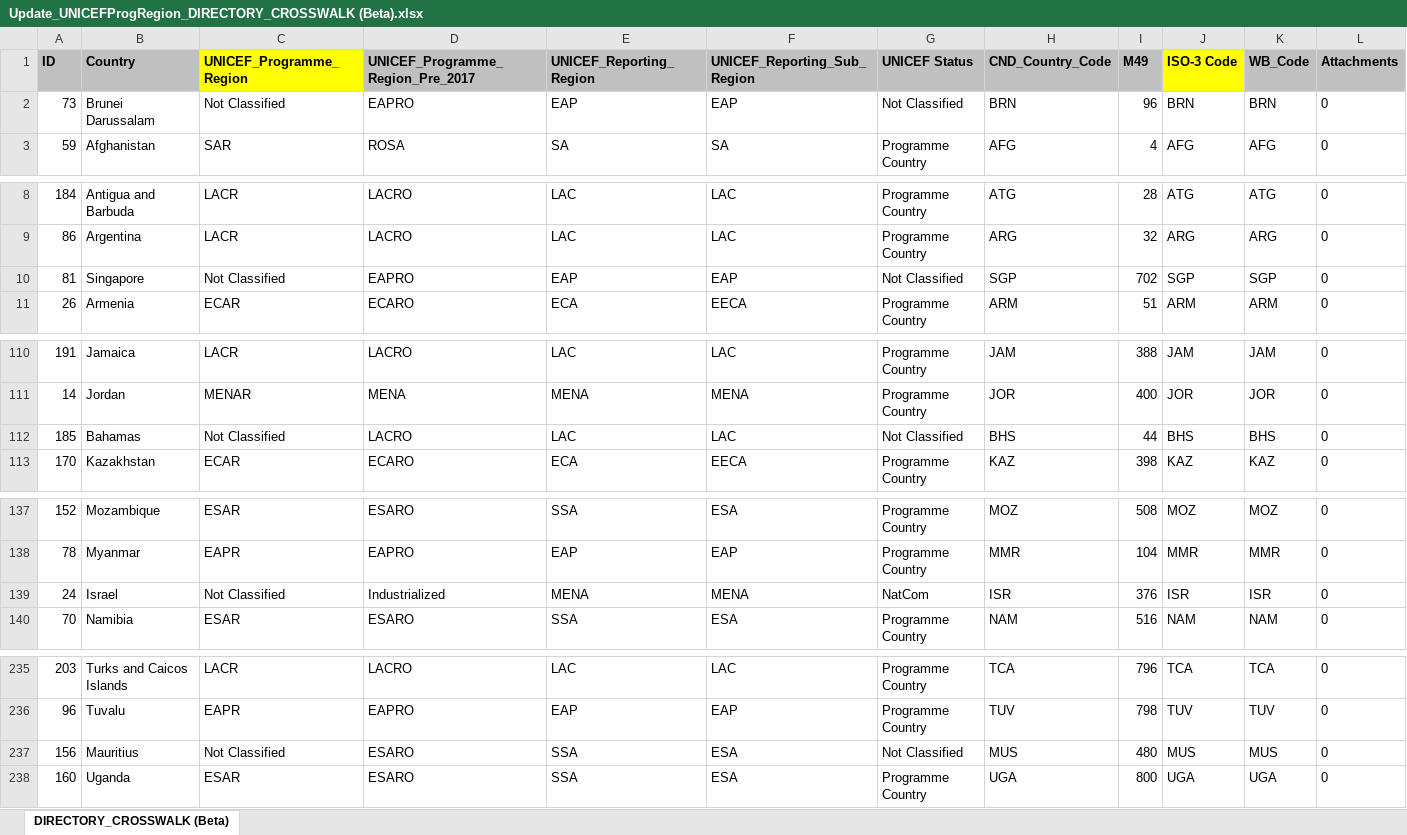
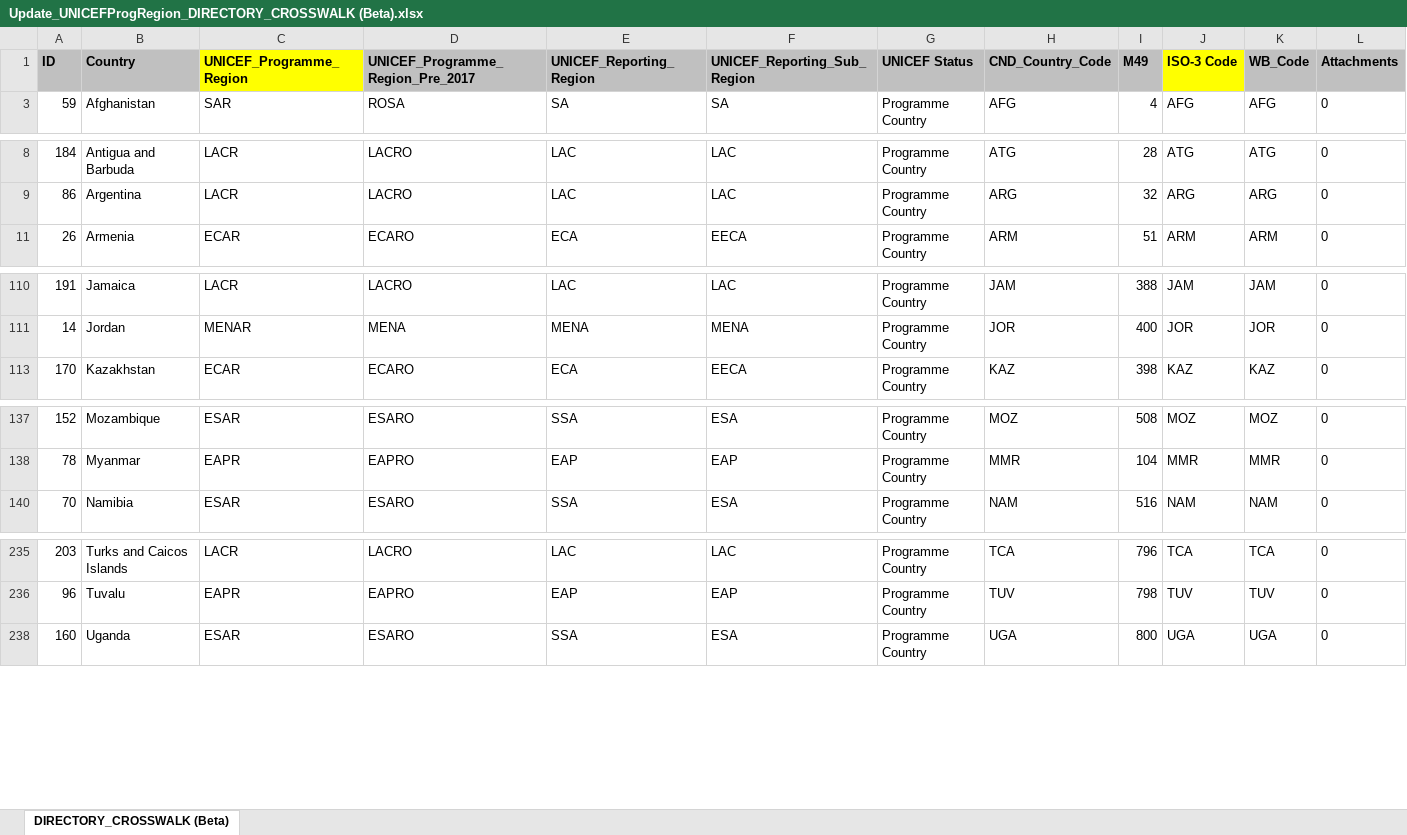
Before and after one commit to unicef-drp/Country-and-Region-Metadata, an Excel workbook: raw_data/UNICEF_PROG_REG_GLOBAL/Update_UNICEFProgRegion_DIRECTORY_CROSSWALK (Beta).xlsx, sheet DIRECTORY_CROSSWALK (Beta), drawn as a sheet; only a part is shown, gaps mark what is left out; values as stored, in another font and other column widths than the file's, no borders; the diff covers the shown part only; the diff names each change by its address in the sheet, - before the commit and + after, or states it on an @@ line.

```diff
--- a/raw_data/UNICEF_PROG_REG_GLOBAL/Update_UNICEFProgRegion_DIRECTORY_CROSSWALK (Beta).xlsx (sheet DIRECTORY_CROSSWALK (Beta))
+++ b/raw_data/UNICEF_PROG_REG_GLOBAL/Update_UNICEFProgRegion_DIRECTORY_CROSSWALK (Beta).xlsx (sheet DIRECTORY_CROSSWALK (Beta))
@@ row 2 hidden: 73 | Brunei Darussalam | Not Classified | EAPRO | EAP | EAP | Not Classified | BRN | 96 | BRN | BRN | 0 @@
@@ row 10 hidden: 81 | Singapore | Not Classified | EAPRO | EAP | EAP | Not Classified | SGP | 702 | SGP | SGP | 0 @@
@@ row 112 hidden: 185 | Bahamas | Not Classified | LACRO | LAC | LAC | Not Classified | BHS | 44 | BHS | BHS | 0 @@
@@ row 139 hidden: 24 | Israel | Not Classified | Industrialized | MENA | MENA | NatCom | ISR | 376 | ISR | ISR | 0 @@
@@ row 237 hidden: 156 | Mauritius | Not Classified | ESARO | SSA | ESA | Not Classified | MUS | 480 | MUS | MUS | 0 @@
```
Also changed, not shown: 87 hidden or unhidden rows elsewhere in this sheet, 10 other files.
